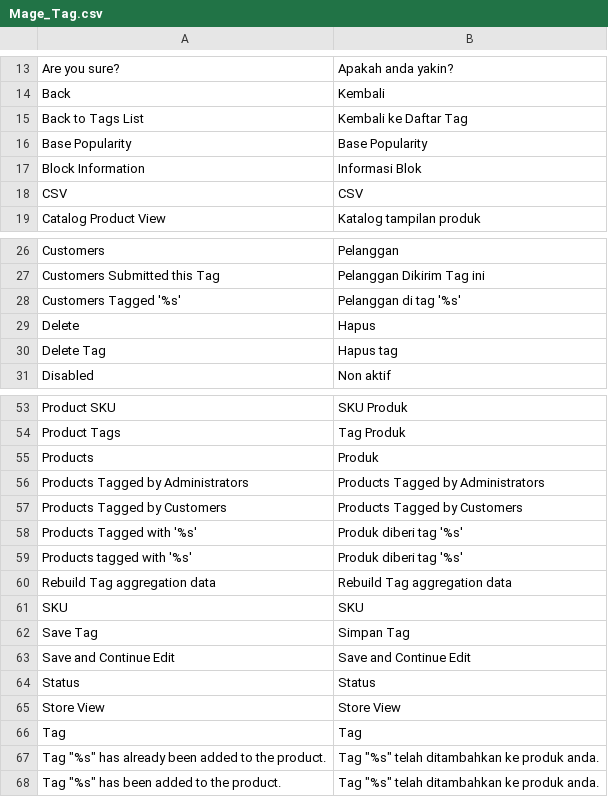
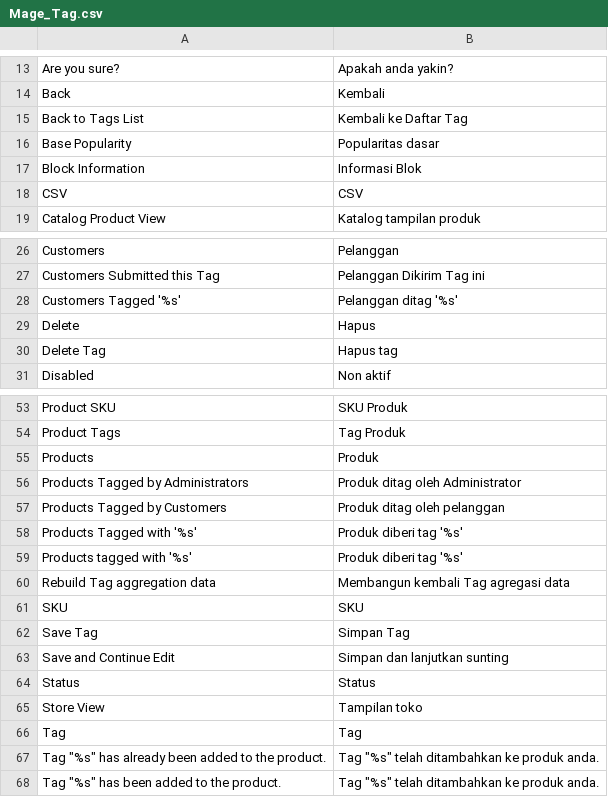
Before and after one commit to bippo/magento-id, a CSV file: app/locale/id_ID/Mage_Tag.csv, drawn as a sheet; only a part is shown, gaps mark what is left out.

```diff
--- a/app/locale/id_ID/Mage_Tag.csv
+++ b/app/locale/id_ID/Mage_Tag.csv
@@ -15,3 +15,3 @@
 "Back to Tags List","Kembali ke Daftar Tag"
-"Base Popularity","Base Popularity"
+"Base Popularity","Popularitas dasar"
 "Block Information","Informasi Blok"
@@ -27,3 +27,3 @@
 "Customers Submitted this Tag","Pelanggan Dikirim Tag ini"
-"Customers Tagged '%s'","Pelanggan di tag '%s'"
+"Customers Tagged '%s'","Pelanggan ditag '%s'"
 "Delete","Hapus"
@@ -55,12 +55,12 @@
 "Products","Produk"
-"Products Tagged by Administrators","Products Tagged by Administrators"
-"Products Tagged by Customers","Products Tagged by Customers"
+"Products Tagged by Administrators","Produk ditag oleh Administrator"
+"Products Tagged by Customers","Produk ditag oleh pelanggan"
 "Products Tagged with '%s'","Produk diberi tag '%s'"
 "Products tagged with '%s'","Produk diberi tag '%s'"
-"Rebuild Tag aggregation data","Rebuild Tag aggregation data"
+"Rebuild Tag aggregation data","Membangun kembali Tag agregasi data"
 "SKU","SKU"
 "Save Tag","Simpan Tag"
-"Save and Continue Edit","Save and Continue Edit"
+"Save and Continue Edit","Simpan dan lanjutkan sunting"
 "Status","Status"
-"Store View","Store View"
+"Store View","Tampilan toko"
 "Tag","Tag"
```
Also changed, not shown: app/locale/id_ID/Mage_Backup.csv, app/locale/id_ID/Mage_Bundle.csv, 3 other files.
